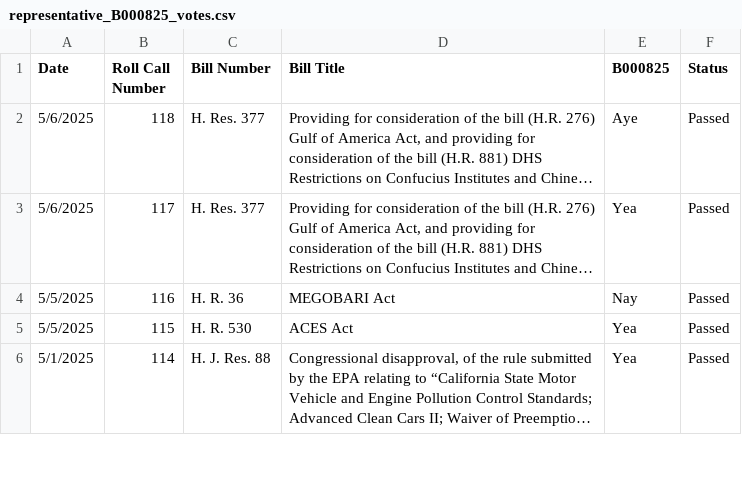
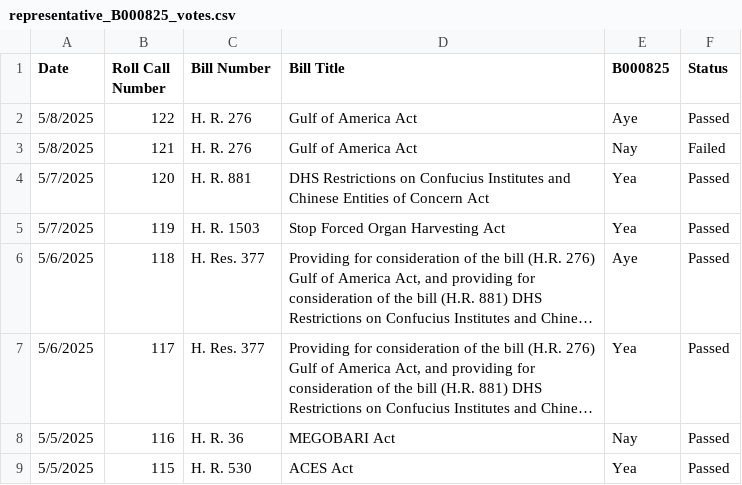
Before and after one commit to githamm/congressional-vote-tracker, a CSV file: representative_B000825_votes.csv, drawn as a sheet; only a part is shown; the shorter side is filled out with more unchanged rows; long unchanged cells end in …; the diff names each change by its address in the sheet, - before the commit and + after, or states it on an @@ line.

```diff
--- a/representative_B000825_votes.csv
+++ b/representative_B000825_votes.csv
+row 2: 5/8/2025 | 122 | H. R. 276 | Gulf of America Act | Aye | Passed
+row 3: 5/8/2025 | 121 | H. R. 276 | Gulf of America Act | Nay | Failed
+row 4: 5/7/2025 | 120 | H. R. 881 | DHS Restrictions on Confucius Institutes and Chinese Entities of Concern Act | Yea | Passed
+row 5: 5/7/2025 | 119 | H. R. 1503 | Stop Forced Organ Harvesting Act | Yea | Passed
```
Also changed, not shown: all_votes.csv, representative_C001121_votes.csv, 6 other files.
